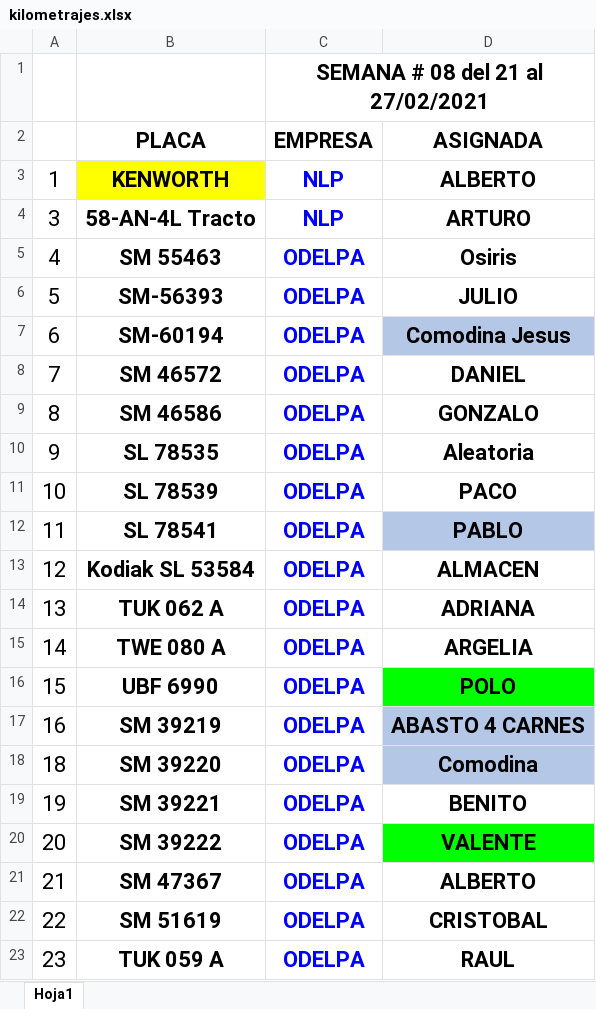
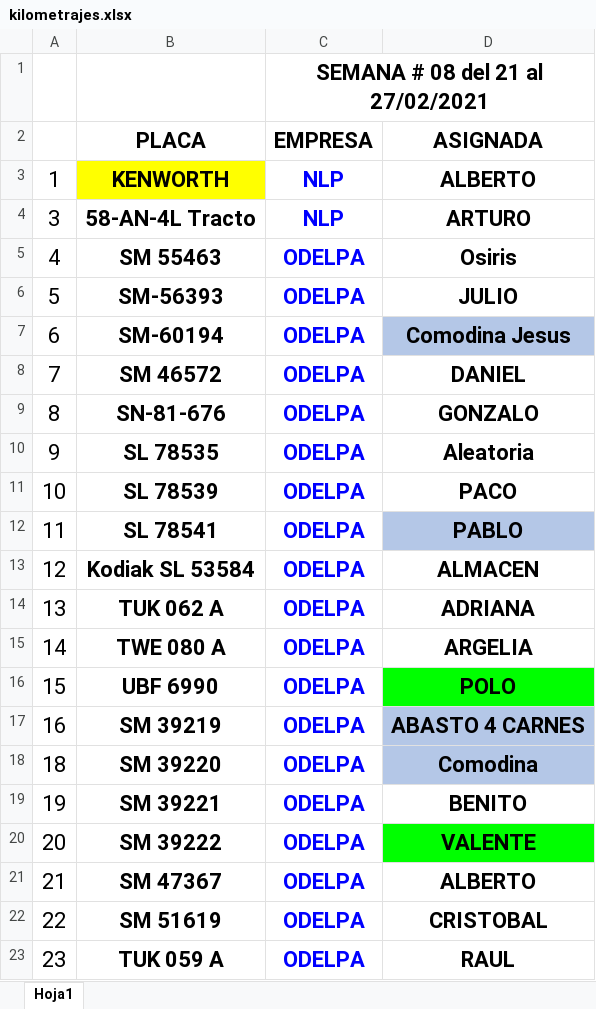
Before and after one commit to Hydra9999414/Cortes, an Excel workbook: kilometrajes.xlsx, sheet Hoja1, drawn as a sheet; values as stored, in another font and other column widths than the file's, no borders; the diff names each change by its address in the sheet, - before the commit and + after, or states it on an @@ line.

```diff
--- a/kilometrajes.xlsx (sheet Hoja1)
+++ b/kilometrajes.xlsx (sheet Hoja1)
-B9 (PLACA): SM 46586
+B9 (PLACA): SN-81-676
```
Also changed, not shown: Obrador cortes 1.xlsx, PERSONAL DE OBRADOR.xlsx, 1 other file.
